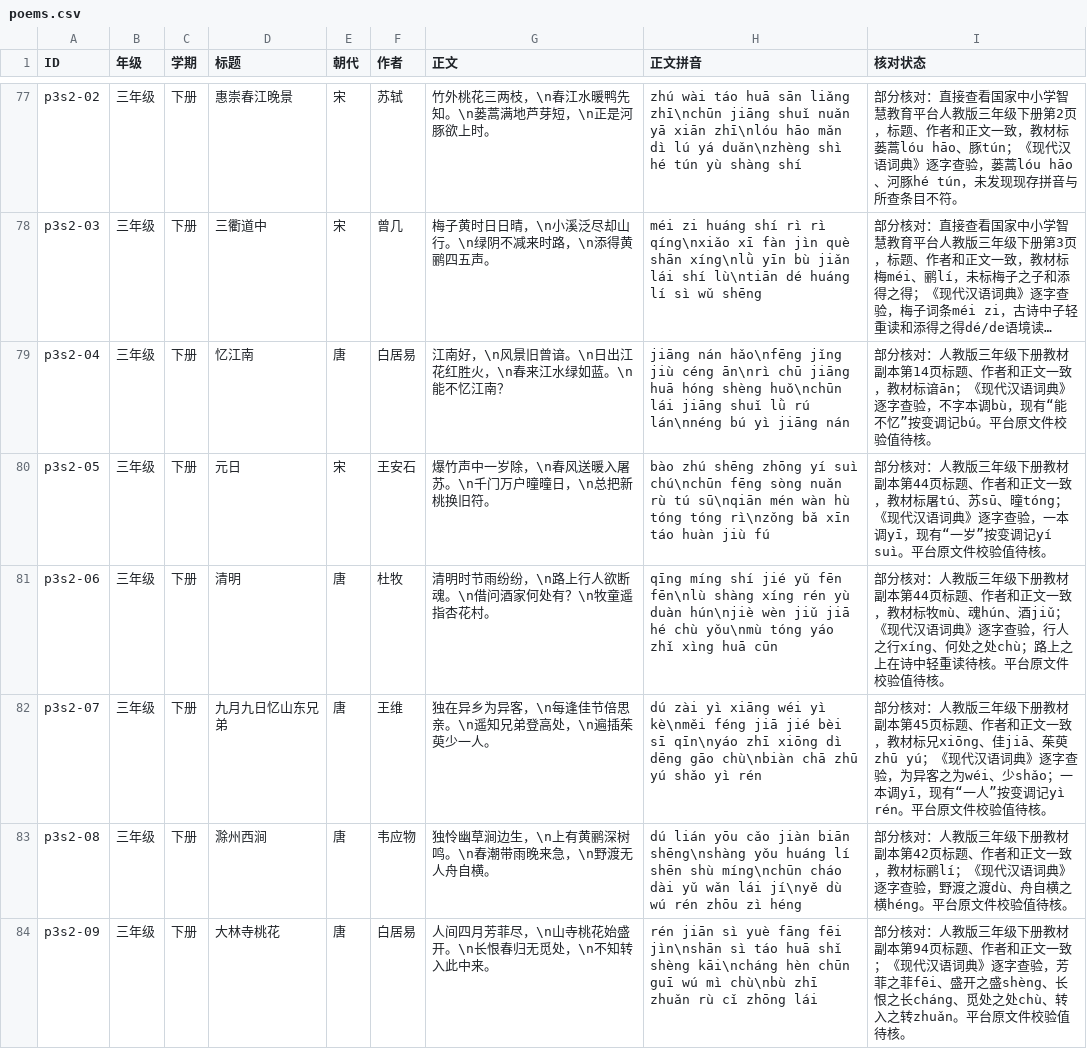
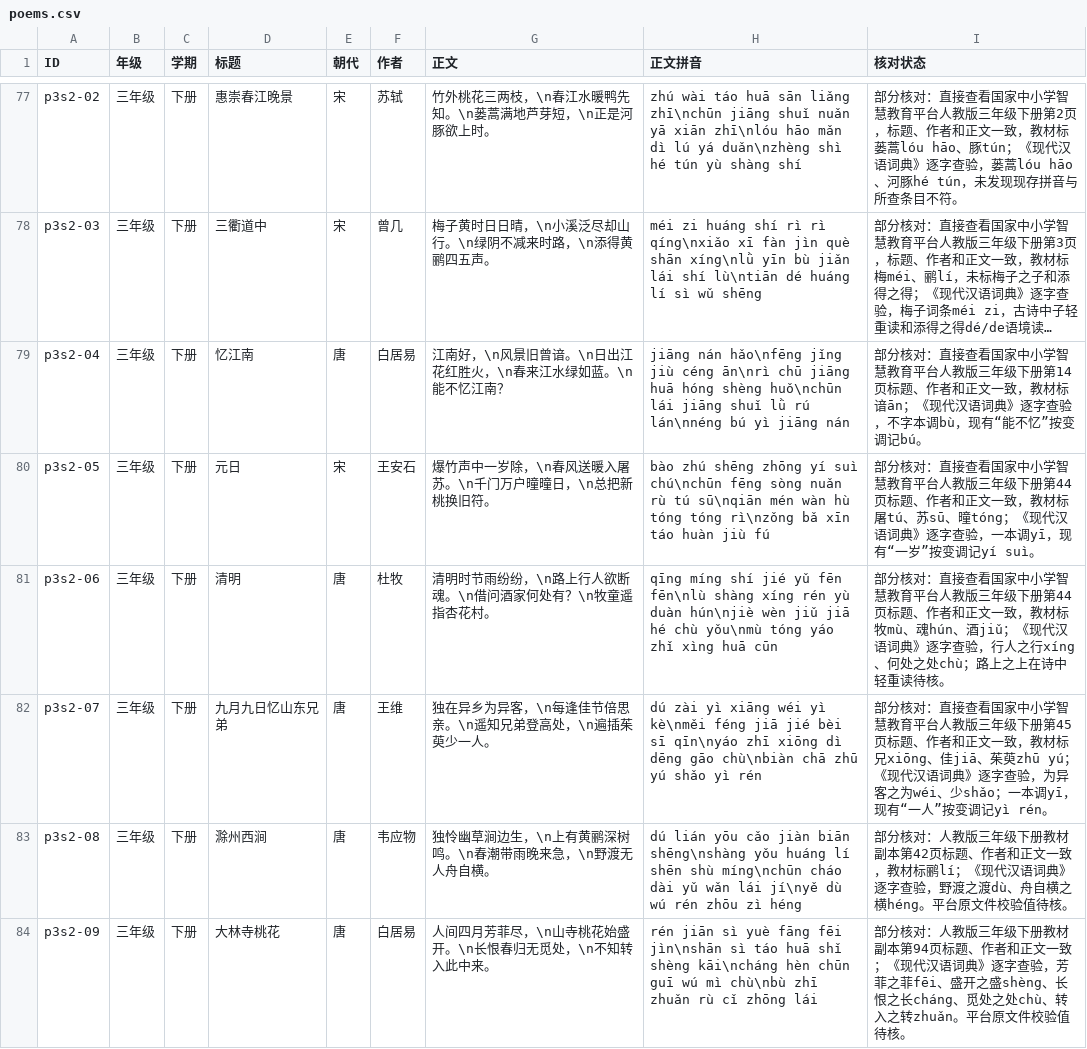
Before and after one commit to meta-learning-lab/rijiyuelei, a CSV file: dist/poems.csv, drawn as a sheet; only a part is shown, gaps mark what is left out; long unchanged cells end in …; the diff names each change by its address in the sheet, - before the commit and + after, or states it on an @@ line.

```diff
--- a/dist/poems.csv
+++ b/dist/poems.csv
-I79 (核对状态): …分核对：人教版三年级下册教材副本第14页标题、作者和正文一致，教材标谙ān；《现代汉语词典》逐字查验，不字本调bù，现有“能不忆”按变调记bú。平台原文件校验值待核。
+I79 (核对状态): …分核对：直接查看国家中小学智慧教育平台人教版三年级下册第14页标题、作者和正文一致，教材标谙ān；《现代汉语词典》逐字查验，不字本调bù，现有“能不忆”按变调记bú。
-I80 (核对状态): …分核对：人教版三年级下册教材副本第44页标题、作者和正文一致，教材标屠tú、苏sū、曈tóng；《现代汉语词典》逐字查验，一本调yī，现有“一岁”按变调记yí suì。平台原文件校验值待核。
+I80 (核对状态): …分核对：直接查看国家中小学智慧教育平台人教版三年级下册第44页标题、作者和正文一致，教材标屠tú、苏sū、曈tóng；《现代汉语词典》逐字查验，一本调yī，现有“一岁”按变调记yí suì。
-I81 (核对状态): …分核对：人教版三年级下册教材副本第44页标题、作者和正文一致，教材标牧mù、魂hún、酒jiǔ；《现代汉语词典》逐字查验，行人之行xíng、何处之处chù；路上之上在诗中轻重读待核。平台原文件校验值待核。
+I81 (核对状态): …分核对：直接查看国家中小学智慧教育平台人教版三年级下册第44页标题、作者和正文一致，教材标牧mù、魂hún、酒jiǔ；《现代汉语词典》逐字查验，行人之行xíng、何处之处chù；路上之上在诗中轻重读待核。
-I82 (核对状态): …分核对：人教版三年级下册教材副本第45页标题、作者和正文一致，教材标兄xiōng、佳jiā、茱萸zhū yú；《现代汉语词典》逐字查验，为异客之为wéi、少shǎo；一本调yī，现有“一人”按变调记yì rén。平台原文件校验值待核。
+I82 (核对状态): …分核对：直接查看国家中小学智慧教育平台人教版三年级下册第45页标题、作者和正文一致，教材标兄xiōng、佳jiā、茱萸zhū yú；《现代汉语词典》逐字查验，为异客之为wéi、少shǎo；一本调yī，现有“一人”按变调记yì rén。
```
Also changed, not shown: dist/words.csv.
